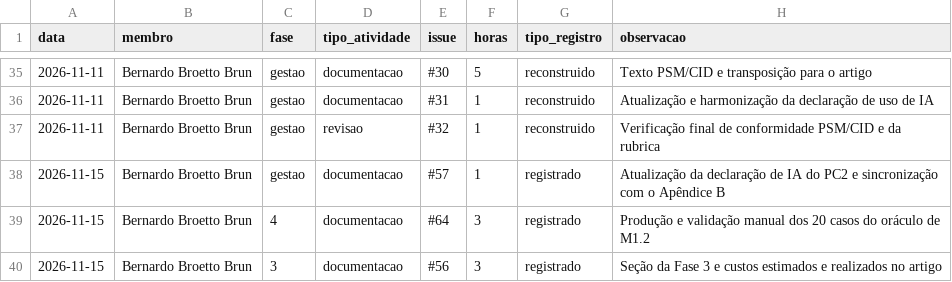
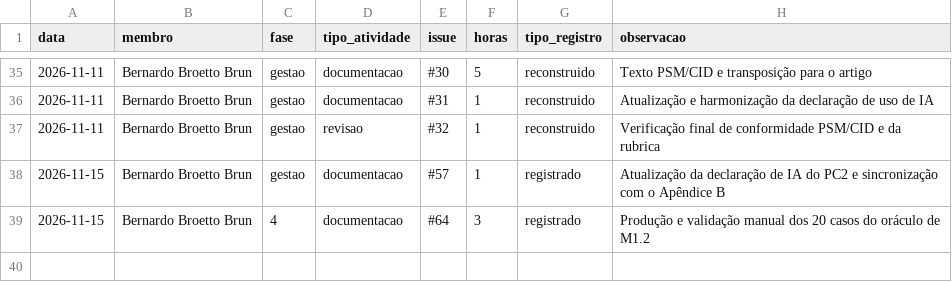
Before and after one commit to FCTE-Qualidade-de-Software-1/2026-2_T01_MARLYN_WESCOFF, a CSV file: docs/metricas/dados/brutos/esforco.csv, drawn as a sheet; only a part is shown, gaps mark what is left out; the diff names each change by its address in the sheet, - before the commit and + after, or states it on an @@ line.

Commit message:
Revert "Merge pull request #79 from FCTE-Qualidade-de-Software-1/artigo/fase-3-custos-56"
This reverts commit 2968d267c7b19b2e48b5dfe3391402546515c4ac, reversing
changes made to 0ce6f203cb9806546726c8b7ba3ecf13c8d80ecb.

```diff
--- a/docs/metricas/dados/brutos/esforco.csv
+++ b/docs/metricas/dados/brutos/esforco.csv
-row 40: 2026-11-15 | Bernardo Broetto Brun | 3 | documentacao | #56 | 3 | registrado | Seção da Fase 3 e custos estimados e realizados no artigo
```
Also changed, not shown: 1 other file.
